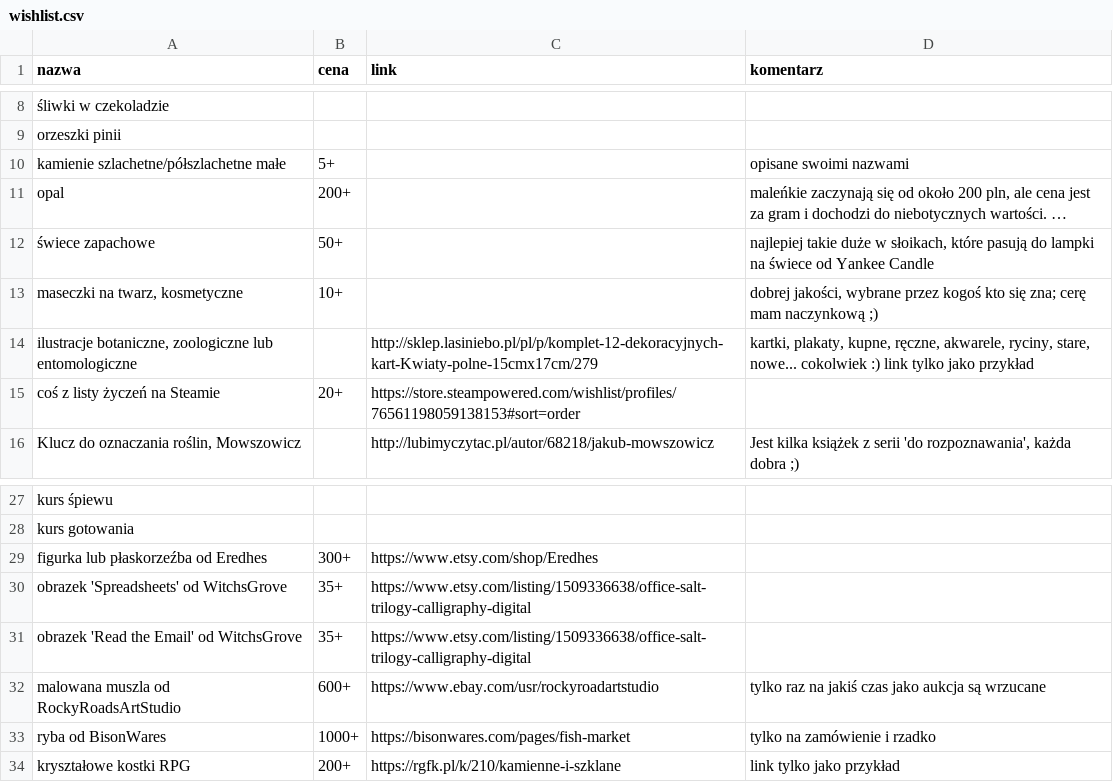
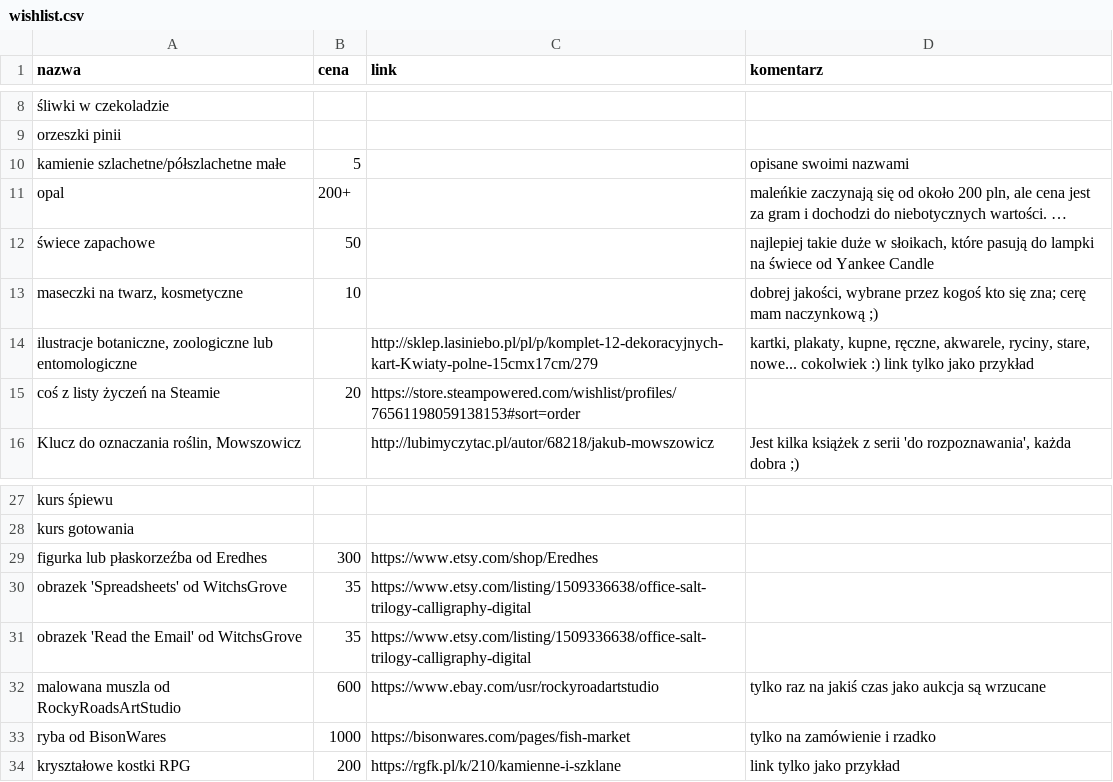
Before and after one commit to AqueM/webpage, a CSV file: _src/_data/about/wishlist.csv, drawn as a sheet; only a part is shown, gaps mark what is left out; long unchanged cells end in …; the diff names each change by its address in the sheet, - before the commit and + after, or states it on an @@ line.

Commit message:
Update wishlist.csv

```diff
--- a/_src/_data/about/wishlist.csv
+++ b/_src/_data/about/wishlist.csv
-B10 (cena): 5+
+B10 (cena): 5
-B12 (cena): 50+
+B12 (cena): 50
-B13 (cena): 10+
+B13 (cena): 10
-B15 (cena): 20+
+B15 (cena): 20
-B29 (cena): 300+
+B29 (cena): 300
-B30:B31 (cena): 35+
+B30:B31 (cena): 35
-B32 (cena): 600+
+B32 (cena): 600
-B33 (cena): 1000+
+B33 (cena): 1000
-B34 (cena): 200+
+B34 (cena): 200
```
